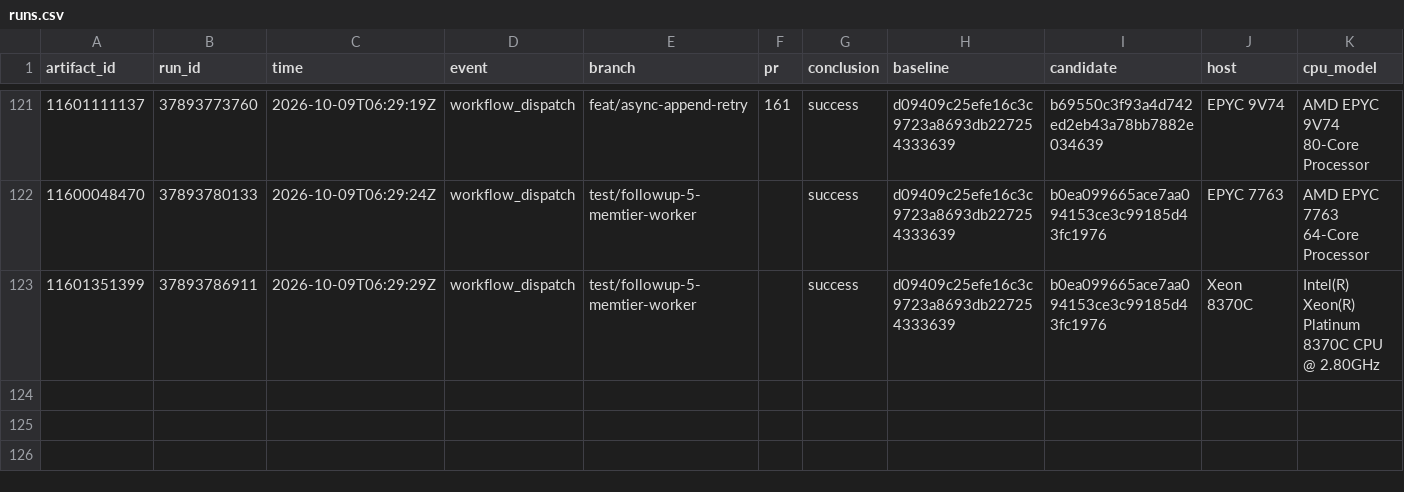
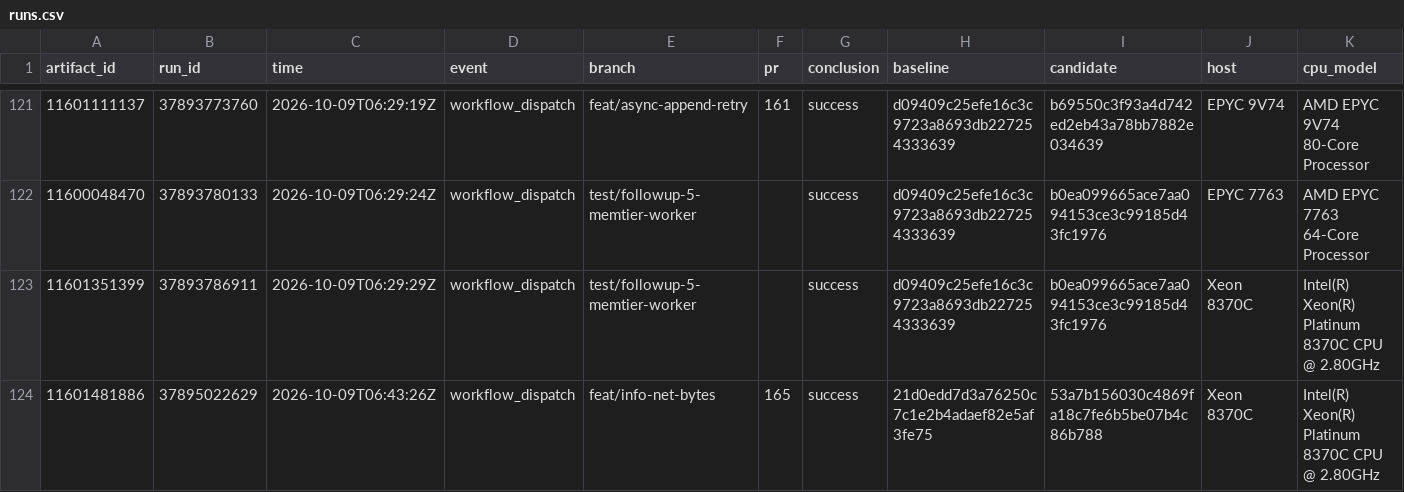
Before and after one commit to brandopakel/keel, a CSV file: matched/runs.csv, drawn as a sheet; only a part is shown, gaps mark what is left out; rows hold the shown columns only; the diff names each change by its address in the sheet, - before the commit and + after, or states it on an @@ line.

```diff
--- a/matched/runs.csv
+++ b/matched/runs.csv
+row 124: 11601481886 | 37895022629 | 2026-10-09T06:43:26Z | workflow_dispatch | feat/info-net-bytes | 165 | success | 21d0edd7d3a76250c7c1e2b4adaef82e5af3fe75 | 53a7b156030c4869fa18c7fe6b5be07b4c86b788 | Xeon 8370C | Intel(R) Xeon(R) Platinum 8370C CPU @ 2.80GHz
```
Also changed, not shown: matched-everysec/runs.csv, 2 other files.
